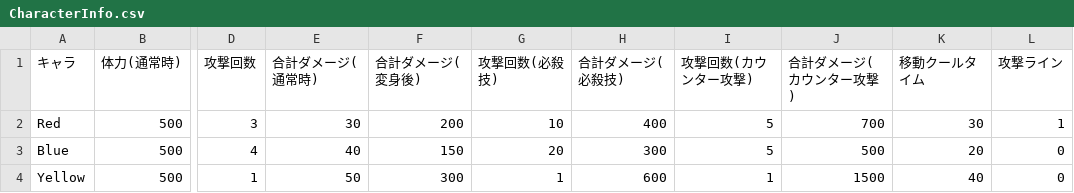
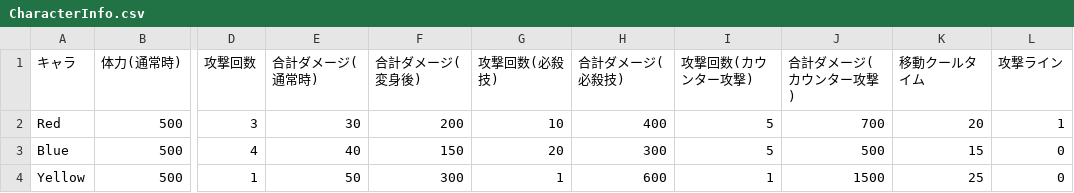
Before and after one commit to MintoAziRajf/MagicalGirlGeneration, a CSV file: Assets/91_CSV/CharacterInfo.csv, drawn as a sheet; only a part is shown, gaps mark what is left out; the diff names each change by its address in the sheet, - before the commit and + after, or states it on an @@ line.

```diff
--- a/Assets/91_CSV/CharacterInfo.csv
+++ b/Assets/91_CSV/CharacterInfo.csv
-K2 (移動クールタイム): 30
+K2 (移動クールタイム): 20
-K3 (移動クールタイム): 20
+K3 (移動クールタイム): 15
-K4 (移動クールタイム): 40
+K4 (移動クールタイム): 25
```
Also changed, not shown: 27 other files.
